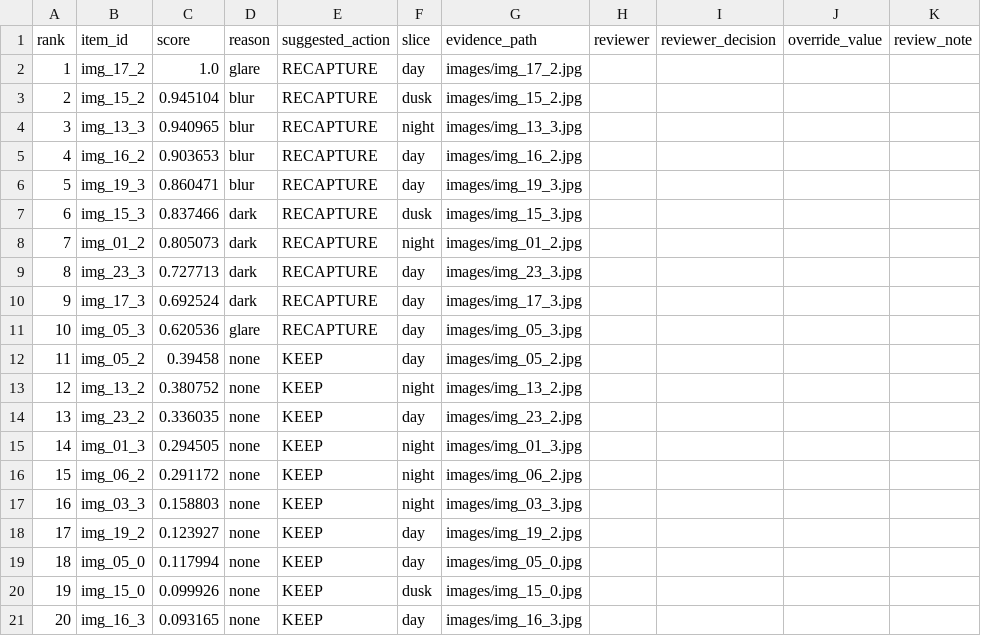
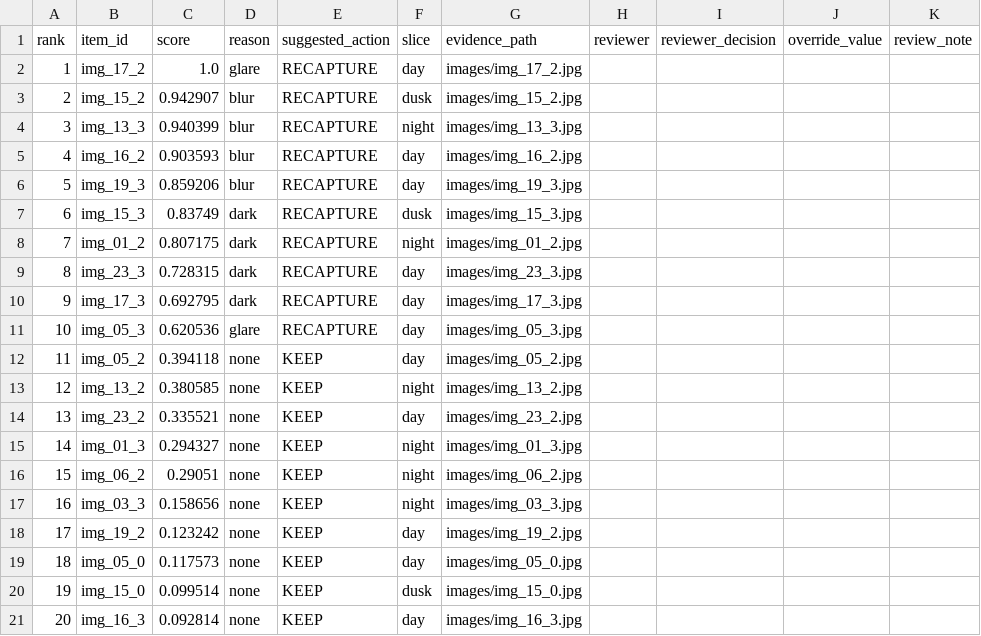
Before and after one commit to nguyencongquy/K5-Day6-L2A-NguyenCongQuy-2A202603149-DataGovernanceAndPrivacy, a CSV file: reports/review_queue.csv, drawn as a sheet; only a part is shown; the diff names each change by its address in the sheet, - before the commit and + after, or states it on an @@ line.

```diff
--- a/reports/review_queue.csv
+++ b/reports/review_queue.csv
-C3 (score): 0.945104
+C3 (score): 0.942907
-C4 (score): 0.940965
+C4 (score): 0.940399
-C5 (score): 0.903653
+C5 (score): 0.903593
-C6 (score): 0.860471
+C6 (score): 0.859206
-C7 (score): 0.837466
+C7 (score): 0.83749
-C8 (score): 0.805073
+C8 (score): 0.807175
-C9 (score): 0.727713
+C9 (score): 0.728315
-C10 (score): 0.692524
+C10 (score): 0.692795
-C12 (score): 0.39458
+C12 (score): 0.394118
-C13 (score): 0.380752
+C13 (score): 0.380585
-C14 (score): 0.336035
+C14 (score): 0.335521
-C15 (score): 0.294505
+C15 (score): 0.294327
-C16 (score): 0.291172
+C16 (score): 0.29051
-C17 (score): 0.158803
+C17 (score): 0.158656
-C18 (score): 0.123927
+C18 (score): 0.123242
-C19 (score): 0.117994
+C19 (score): 0.117573
-C20 (score): 0.099926
+C20 (score): 0.099514
-C21 (score): 0.093165
+C21 (score): 0.092814
```
Also changed, not shown: reports/decision_log.csv, reports/ranked_review.csv, 49 other files.
